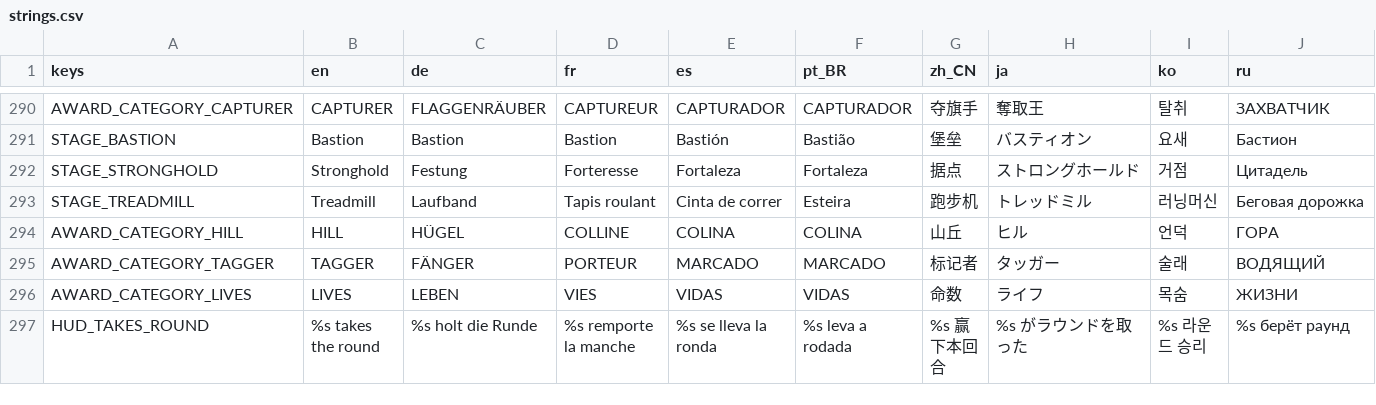
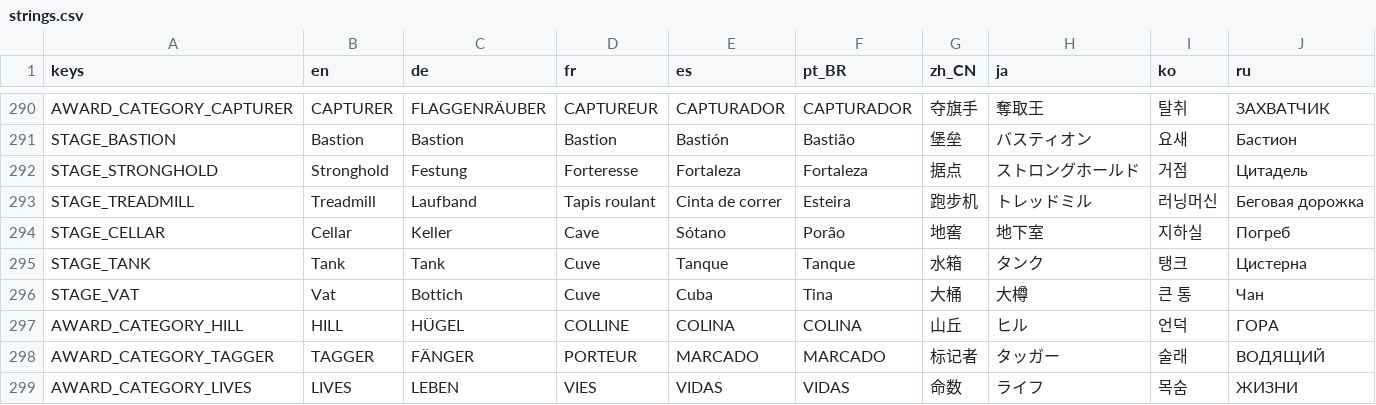
Before and after one commit to tkneeland/pickfight, a CSV file: translations/strings.csv, drawn as a sheet; only a part is shown, gaps mark what is left out; the shorter side is filled out with more unchanged rows.

```diff
--- a/translations/strings.csv
+++ b/translations/strings.csv
@@ -302,2 +302,5 @@ STAGE_STRONGHOLD,Stronghold,Festung,Forteresse,Fortaleza,Fortaleza,据点,スト
 STAGE_TREADMILL,Treadmill,Laufband,Tapis roulant,Cinta de correr,Esteira,跑步机,トレッドミル,러닝머신,Беговая дорожка
+STAGE_CELLAR,Cellar,Keller,Cave,Sótano,Porão,地窖,地下室,지하실,Погреб
+STAGE_TANK,Tank,Tank,Cuve,Tanque,Tanque,水箱,タンク,탱크,Цистерна
+STAGE_VAT,Vat,Bottich,Cuve,Cuba,Tina,大桶,大樽,큰 통,Чан
 AWARD_CATEGORY_HILL,HILL,HÜGEL,COLLINE,COLINA,COLINA,山丘,ヒル,언덕,ГОРА
```
Also changed, not shown: 31 other files.
